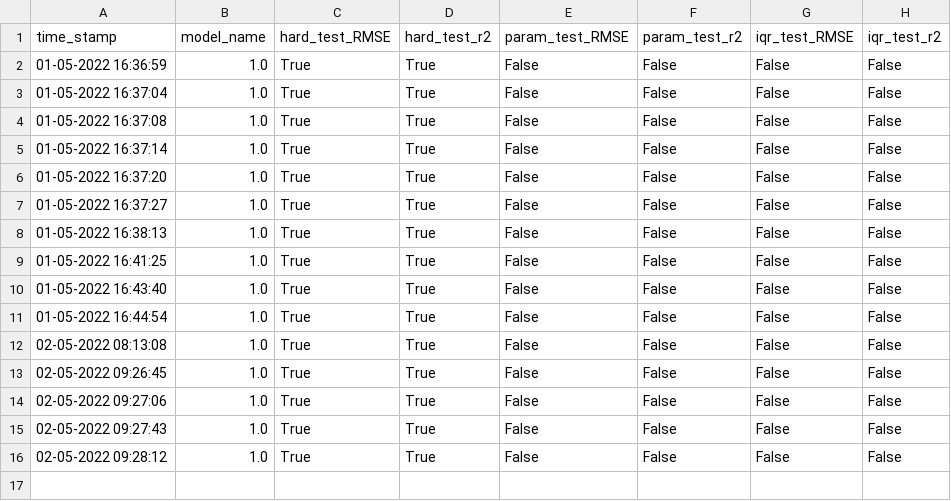
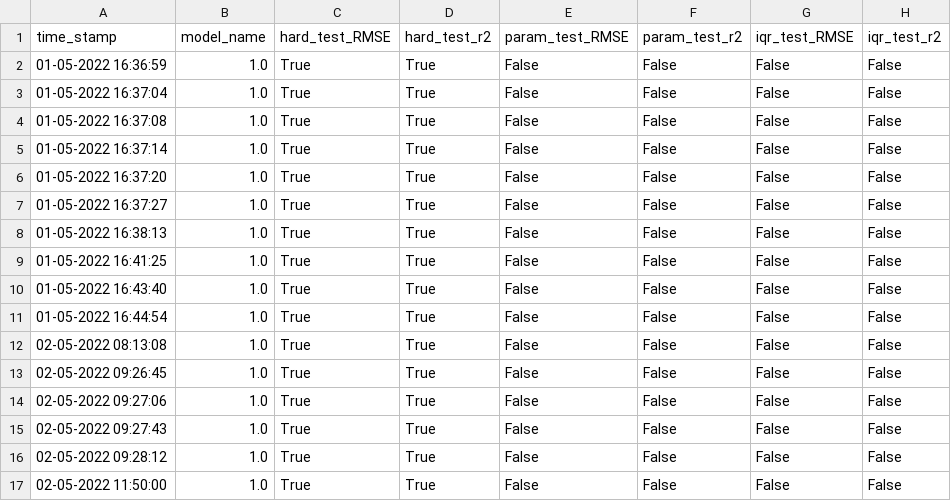
Before and after one commit to wodecki/ASI_2022, a CSV file: Rozwiązania/Lab 3. Detekcja dryfu/Lab 3.2. Uruchomienie dotrenowania/evaluation/model_drift.csv, drawn as a sheet.

```diff
--- a/Rozwiązania/Lab 3. Detekcja dryfu/Lab 3.2. Uruchomienie dotrenowania/evaluation/model_drift.csv
+++ b/Rozwiązania/Lab 3. Detekcja dryfu/Lab 3.2. Uruchomienie dotrenowania/evaluation/model_drift.csv
@@ -16 +16,2 @@ time_stamp,model_name,hard_test_RMSE,hard_test_r2,param_test_RMSE,param_test_r2,
 02-05-2022 09:28:12,1.0,True,True,False,False,False,False
+02-05-2022 11:50:00,1.0,True,True,False,False,False,False
```
Also changed, not shown: Rozwiązania/Lab 2. Monitoring modelu/evaluation/model_eval.csv, Rozwiązania/Lab 3. Detekcja dryfu/Lab 3.1. Detekcja dryfu/evaluation/model_drift.csv, 18 other files.
